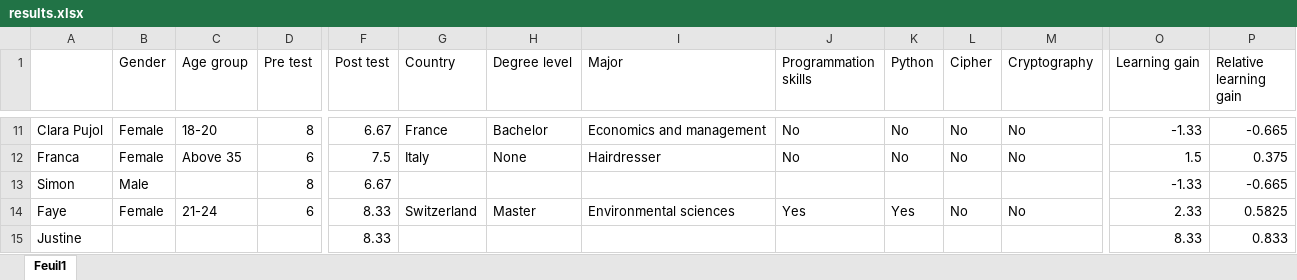
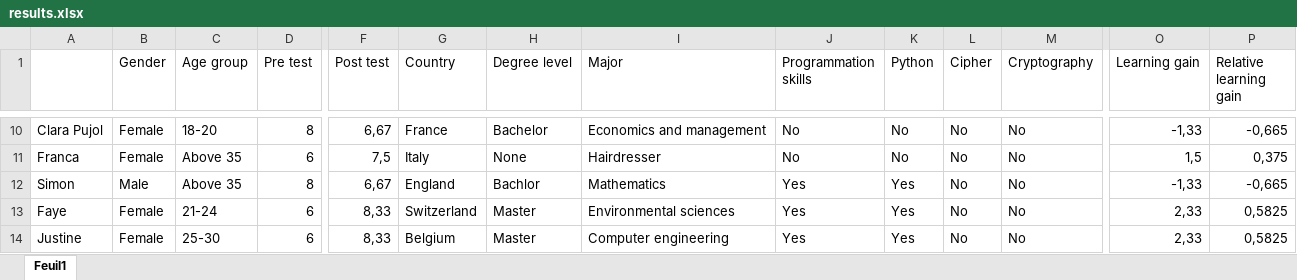
Before and after one commit to Ludodo06/Vigenere-Cipher-Project, an Excel workbook: Results/results.xlsx, sheet Feuil1, drawn as a sheet; only a part is shown, gaps mark what is left out; values as stored, in another font and other column widths than the file's, no cell formats; addresses are those after the commit; the diff covers the shown part only; the diff names each change by its address in the sheet, - before the commit and + after, or states it on an @@ line.

```diff
--- a/Results/results.xlsx (sheet Feuil1)
+++ b/Results/results.xlsx (sheet Feuil1)
-F10 (Post test): 6.67
+F10 (Post test): 6,67
-O10 (Learning gain): -1.33
+O10 (Learning gain): -1,33
-P10 (Relative learning gain): -0.665
+P10 (Relative learning gain): -0,665
-F11 (Post test): 7.5
+F11 (Post test): 7,5
-O11 (Learning gain): 1.5
+O11 (Learning gain): 1,5
-P11 (Relative learning gain): 0.375
+P11 (Relative learning gain): 0,375
-C12 (Age group): (empty)
+C12 (Age group): Above 35
-F12 (Post test): 6.67
+F12 (Post test): 6,67
-G12 (Country): (empty)
+G12 (Country): England
-H12 (Degree level): (empty)
+H12 (Degree level): Bachlor
-I12 (Major): (empty)
+I12 (Major): Mathematics
-J12 (Programmation skills): (empty)
+J12 (Programmation skills): Yes
-K12 (Python): (empty)
+K12 (Python): Yes
-L12 (Cipher): (empty)
+L12 (Cipher): No
-M12 (Cryptography): (empty)
+M12 (Cryptography): No
-O12 (Learning gain): -1.33
+O12 (Learning gain): -1,33
-P12 (Relative learning gain): -0.665
+P12 (Relative learning gain): -0,665
-F13:F14 (Post test): 8.33
+F13:F14 (Post test): 8,33
-O13 (Learning gain): 2.33
+O13 (Learning gain): 2,33
-P13 (Relative learning gain): 0.5825
+P13 (Relative learning gain): 0,5825
-B14 (Gender): (empty)
+B14 (Gender): Female
-C14 (Age group): (empty)
+C14 (Age group): 25-30
-D14 (Pre test): (empty)
+D14 (Pre test): 6
-G14 (Country): (empty)
+G14 (Country): Belgium
-H14 (Degree level): (empty)
+H14 (Degree level): Master
-I14 (Major): (empty)
+I14 (Major): Computer engineering
-J14 (Programmation skills): (empty)
+J14 (Programmation skills): Yes
-K14 (Python): (empty)
+K14 (Python): Yes
-L14 (Cipher): (empty)
+L14 (Cipher): No
-M14 (Cryptography): (empty)
+M14 (Cryptography): No
-O14 (Learning gain): 8.33
+O14 (Learning gain): 2,33
-P14 (Relative learning gain): 0.833
+P14 (Relative learning gain): 0,5825
```
Also changed, not shown: 3 added rows, 4 removed rows and 96 edited cells elsewhere in this sheet, cell formats.
